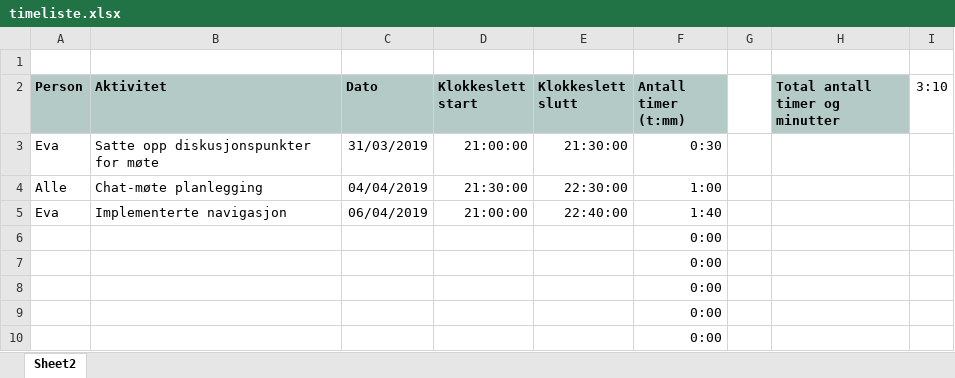
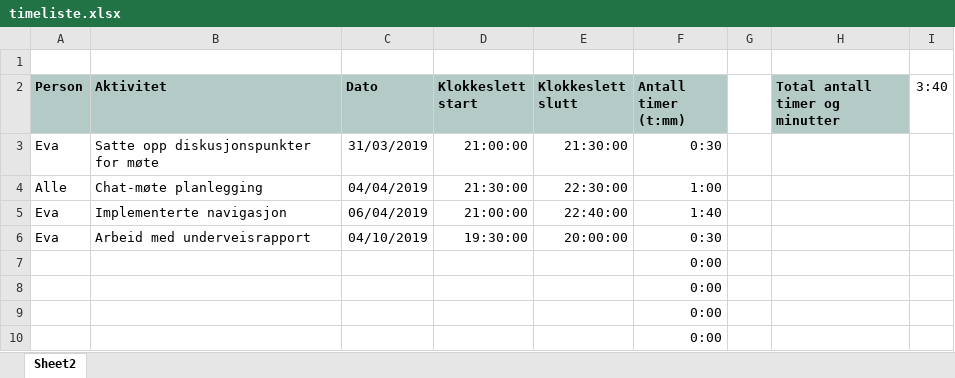
Before and after one commit to evahfr/IFUD1102-prosjekt, an Excel workbook: timeliste.xlsx, sheet Sheet2, drawn as a sheet; only a part is shown; values as stored, in another font and other column widths than the file's, no borders; removed rows and columns are numbered as before the commit, all else as after; the diff names each change by its address in the sheet, - before the commit and + after, or states it on an @@ line.

Commit message:
Timeliste oppdatert

```diff
--- a/timeliste.xlsx (sheet Sheet2)
+++ b/timeliste.xlsx (sheet Sheet2)
-I2: 3:10
+I2: 3:40
-row 6:  |  |  |  |  | 0:00
+row 6: Eva | Arbeid med underveisrapport | 04/10/2019 | 19:30:00 | 20:00:00 | 0:30
```
